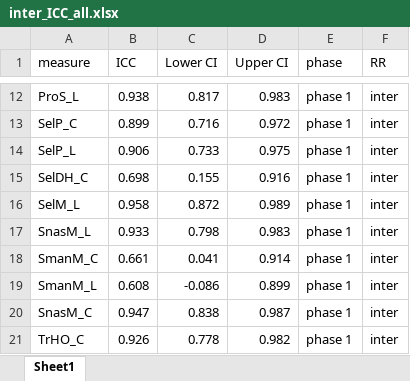
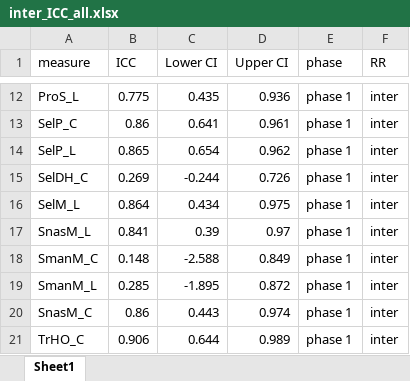
Before and after one commit to kayna-hobbs-murphy/headscan_dissertation, an Excel workbook: PAPER_1/inter_ICC_all.xlsx, sheet Sheet1, drawn as a sheet; only a part is shown, gaps mark what is left out; values as stored, in another font and other column widths than the file's, no borders; the diff covers the shown part only; the diff names each change by its address in the sheet, - before the commit and + after, or states it on an @@ line.

Commit message:
redoing interRR- error with excel sheet!

```diff
--- a/PAPER_1/inter_ICC_all.xlsx (sheet Sheet1)
+++ b/PAPER_1/inter_ICC_all.xlsx (sheet Sheet1)
-B12 (ICC): 0.938
+B12 (ICC): 0.775
-C12 (Lower CI): 0.817
+C12 (Lower CI): 0.435
-D12 (Upper CI): 0.983
+D12 (Upper CI): 0.936
-B13 (ICC): 0.899
+B13 (ICC): 0.86
-C13 (Lower CI): 0.716
+C13 (Lower CI): 0.641
-D13 (Upper CI): 0.972
+D13 (Upper CI): 0.961
-B14 (ICC): 0.906
+B14 (ICC): 0.865
-C14 (Lower CI): 0.733
+C14 (Lower CI): 0.654
-D14 (Upper CI): 0.975
+D14 (Upper CI): 0.962
-B15 (ICC): 0.698
+B15 (ICC): 0.269
-C15 (Lower CI): 0.155
+C15 (Lower CI): -0.244
-D15 (Upper CI): 0.916
+D15 (Upper CI): 0.726
-B16 (ICC): 0.958
+B16 (ICC): 0.864
-C16 (Lower CI): 0.872
+C16 (Lower CI): 0.434
-D16 (Upper CI): 0.989
+D16 (Upper CI): 0.975
-B17 (ICC): 0.933
+B17 (ICC): 0.841
-C17 (Lower CI): 0.798
+C17 (Lower CI): 0.39
-D17 (Upper CI): 0.983
+D17 (Upper CI): 0.97
-B18 (ICC): 0.661
+B18 (ICC): 0.148
-C18 (Lower CI): 0.041
+C18 (Lower CI): -2.588
-D18 (Upper CI): 0.914
+D18 (Upper CI): 0.849
-B19 (ICC): 0.608
+B19 (ICC): 0.285
-C19 (Lower CI): -0.086
+C19 (Lower CI): -1.895
-D19 (Upper CI): 0.899
+D19 (Upper CI): 0.872
-B20 (ICC): 0.947
+B20 (ICC): 0.86
-C20 (Lower CI): 0.838
+C20 (Lower CI): 0.443
-D20 (Upper CI): 0.987
+D20 (Upper CI): 0.974
-B21 (ICC): 0.926
+B21 (ICC): 0.906
-C21 (Lower CI): 0.778
+C21 (Lower CI): 0.644
-D21 (Upper CI): 0.982
+D21 (Upper CI): 0.989
```
Also changed, not shown: 51 edited cells elsewhere in this sheet, 2 other files.
